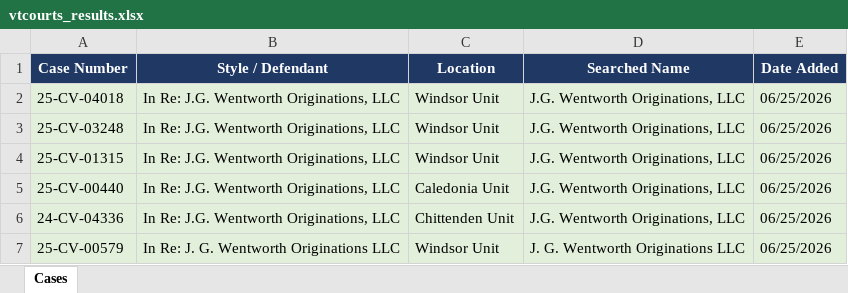
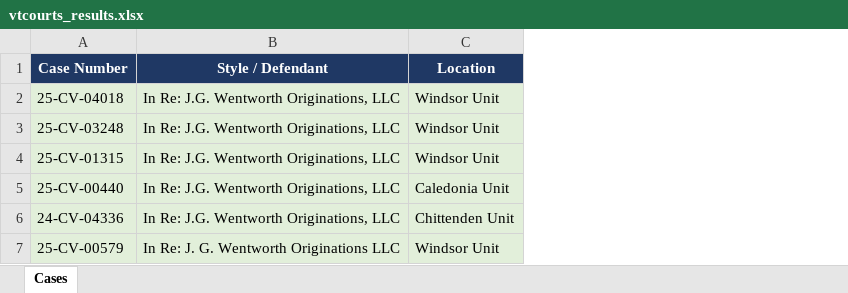
Before and after one commit to SmaranUppal/VermontAutomation, an Excel workbook: vtcourts_results.xlsx, sheet Cases, drawn as a sheet; values as stored, in another font and other column widths than the file's, no borders; the diff names each change by its address in the sheet, - before the commit and + after, or states it on an @@ line.

Commit message:
updated excel formatting

```diff
--- a/vtcourts_results.xlsx (sheet Cases)
+++ b/vtcourts_results.xlsx (sheet Cases)
-column D (Searched Name), rows 2-7: J.G. Wentworth Originations, LLC | J.G. Wentworth Originations, LLC | J.G. Wentworth Originations, LLC | J.G. Wentworth Originations, LLC | J.G. Wentworth Originations, LLC | J. G. Wentworth Originations LLC
-column E (Date Added), rows 2-7: all 06/25/2026
```
Also changed, not shown: 1 other file.
